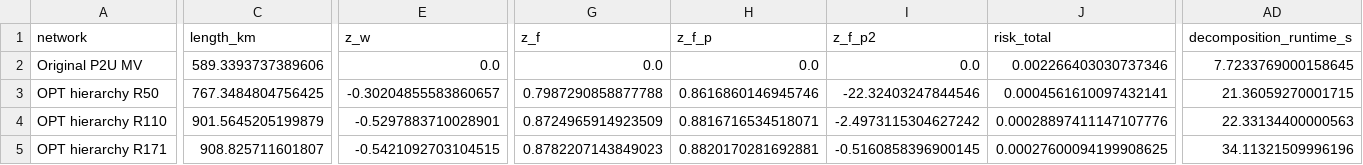
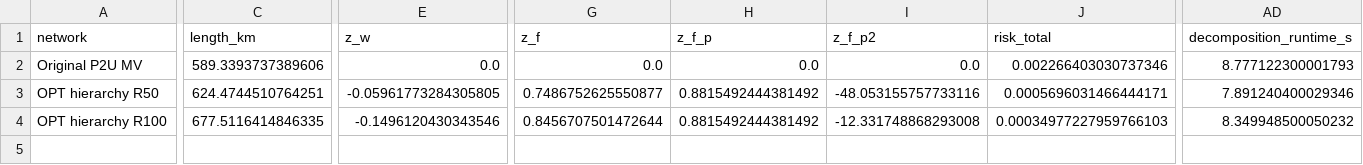
Before and after one commit to RotemBrand/cost_effective, a CSV file: outputs/optimal_hierarchy/opt/p2u_opt_hierarchy_table.csv, drawn as a sheet; only a part is shown, gaps mark what is left out; removed rows and columns are numbered as before the commit, all else as after; rows hold the shown columns only; the diff covers the shown part only; the diff names each change by its address in the sheet, - before the commit and + after, or states it on an @@ line.

Commit message:
Add corrected OPT hierarchy experiments

```diff
--- a/outputs/optimal_hierarchy/opt/p2u_opt_hierarchy_table.csv
+++ b/outputs/optimal_hierarchy/opt/p2u_opt_hierarchy_table.csv
-AD2 (decomposition_runtime_s): 7.7233769000158645
+AD2 (decomposition_runtime_s): 8.777122300001793
-C3 (length_km): 767.3484804756425
+C3 (length_km): 624.4744510764251
-E3 (z_w): -0.30204855583860657
+E3 (z_w): -0.05961773284305805
-G3 (z_f): 0.7987290858877788
+G3 (z_f): 0.7486752625550877
-H3 (z_f_p): 0.8616860146945746
+H3 (z_f_p): 0.8815492444381492
-I3 (z_f_p2): -22.32403247844546
+I3 (z_f_p2): -48.053155757733116
-J3 (risk_total): 0.0004561610097432141
+J3 (risk_total): 0.0005696031466444171
-AD3 (decomposition_runtime_s): 21.36059270001715
+AD3 (decomposition_runtime_s): 7.891240400029346
-row 4: OPT hierarchy R110 | 901.5645205199879 | -0.5297883710028901 | 0.8724965914923509 | 0.8816716534518071 | -2.4973115304627242 | 0.00028897411147107776 | 22.33134400000563
-row 5: OPT hierarchy R171 | 908.825711601807 | -0.5421092703104515 | 0.8782207143849023 | 0.8820170281692881 | -0.5160858396900145 | 0.00027600094199908625 | 34.11321509996196
+row 4: OPT hierarchy R100 | 677.5116414846335 | -0.1496120430343546 | 0.8456707501472644 | 0.8815492444381492 | -12.331748868293008 | 0.00034977227959766103 | 8.349948500050232
```
Also changed, not shown: 16 edited cells elsewhere in this file, outputs/optimal_hierarchy/opt/R050/p2u_euclidean_equal_chains_Rmax36_structure_trips.csv, 19 other files.
